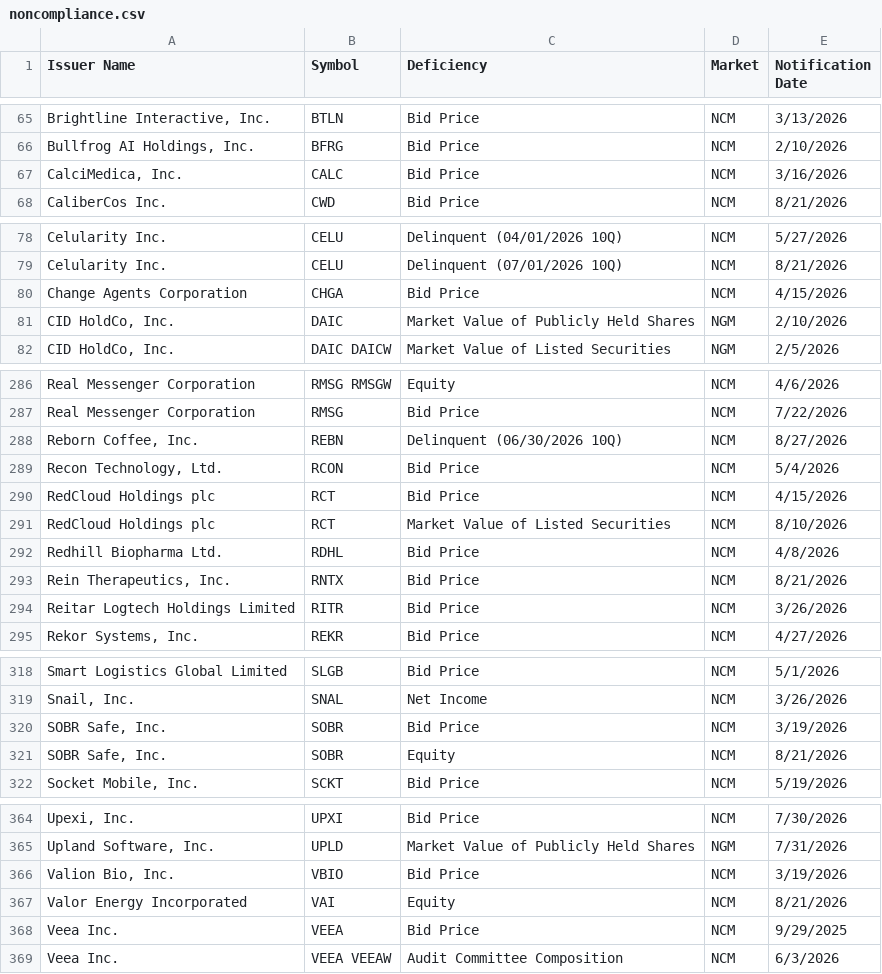
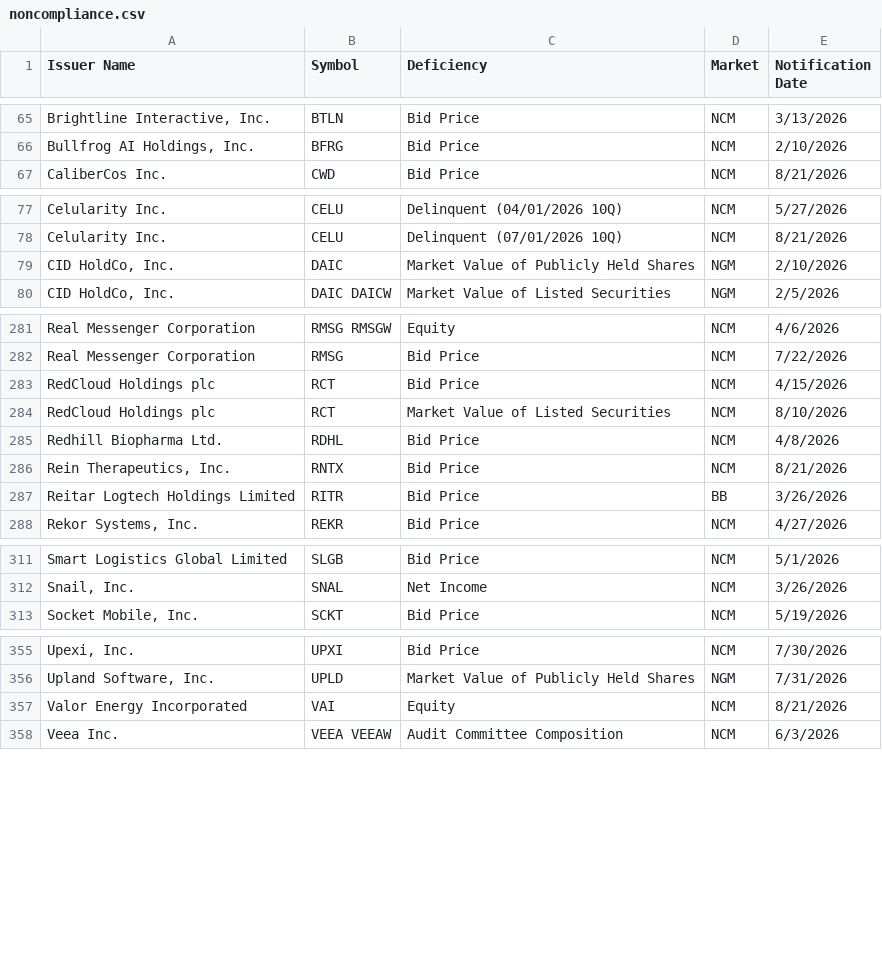
Before and after one commit to ieattokens/noncompliance, a CSV file: noncompliance.csv, drawn as a sheet; only a part is shown, gaps mark what is left out; the diff covers the shown part only.

```diff
--- a/noncompliance.csv
+++ b/noncompliance.csv
@@ -66,3 +66,2 @@
 "Bullfrog AI Holdings, Inc.","BFRG","Bid Price","NCM","2/10/2026"
-"CalciMedica, Inc.","CALC","Bid Price","NCM","3/16/2026"
 "CaliberCos Inc.","CWD","Bid Price","NCM","8/21/2026"
@@ -79,3 +78,2 @@
 "Celularity Inc.","CELU","Delinquent (07/01/2026 10Q)","NCM","8/21/2026"
-"Change Agents Corporation ","CHGA","Bid Price","NCM","4/15/2026"
 "CID HoldCo, Inc.","DAIC","Market Value of Publicly Held Shares","NGM","2/10/2026"
@@ -287,4 +282,2 @@
 "Real Messenger Corporation","RMSG","Bid Price","NCM","7/22/2026"
-"Reborn Coffee, Inc.","REBN","Delinquent (06/30/2026 10Q)","NCM","8/27/2026"
-"Recon Technology, Ltd.","RCON","Bid Price","NCM","5/4/2026"
 "RedCloud Holdings plc","RCT","Bid Price","NCM","4/15/2026"
@@ -293,3 +286,3 @@
 "Rein Therapeutics, Inc.","RNTX","Bid Price","NCM","8/21/2026"
-"Reitar Logtech Holdings Limited","RITR","Bid Price","NCM","3/26/2026"
+"Reitar Logtech Holdings Limited","RITR","Bid Price","BB","3/26/2026"
 "Rekor Systems, Inc.","REKR","Bid Price","NCM","4/27/2026"
@@ -319,4 +312,2 @@
 "Snail, Inc.","SNAL","Net Income","NCM","3/26/2026"
-"SOBR Safe, Inc.","SOBR","Bid Price","NCM","3/19/2026"
-"SOBR Safe, Inc.","SOBR","Equity","NCM","8/21/2026"
 "Socket Mobile, Inc.","SCKT","Bid Price","NCM","5/19/2026"
@@ -365,5 +356,3 @@
 "Upland Software, Inc.","UPLD","Market Value of Publicly Held Shares","NGM","7/31/2026"
-"Valion Bio, Inc.","VBIO","Bid Price","NCM","3/19/2026"
 "Valor Energy Incorporated","VAI","Equity","NCM","8/21/2026"
-"Veea Inc.","VEEA","Bid Price","NCM","9/29/2025"
 "Veea Inc.","VEEA VEEAW","Audit Committee Composition","NCM","6/3/2026"
```
Also changed, not shown: 2 added rows and 5 removed rows elsewhere in this file, 1 other file.
